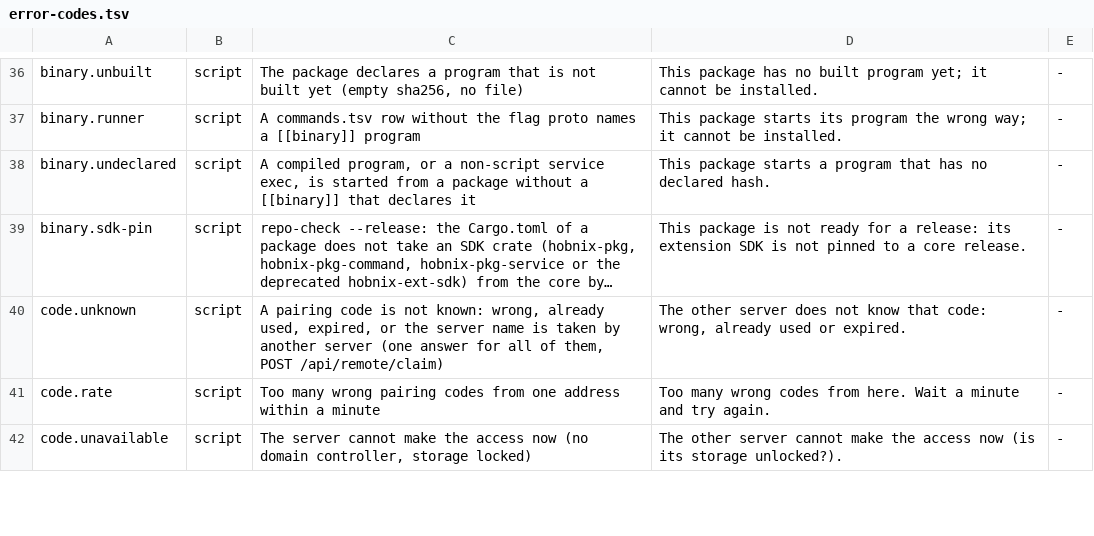
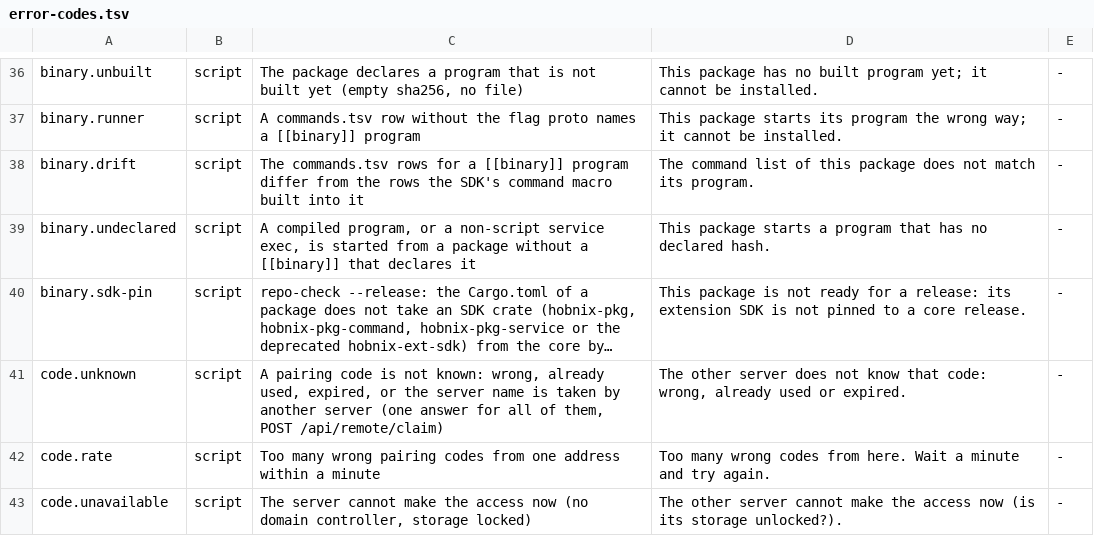
Before and after one commit to hobnix/core, a TSV file: scripts/lib/error-codes.tsv, drawn as a sheet; only a part is shown, gaps mark what is left out; long unchanged cells end in …; the diff names each change by its address in the sheet, - before the commit and + after, or states it on an @@ line.

Commit message:
pkg: validate refuses commands.tsv rows that differ from the ones built into the program (binary.drift)
The rows of the command macro are read from the [[binary]] file, never by running it; a program without them is not checked.
registry-load does not add the flag proto a second time to a row that carries it.

```diff
--- a/scripts/lib/error-codes.tsv
+++ b/scripts/lib/error-codes.tsv
+row 38: binary.drift | script | The commands.tsv rows for a [[binary]] program differ from the rows the SDK's command macro built into it | The command list of this package does not match its program. | -
```
Also changed, not shown: scripts/lib/i18n/errors.de.tsv, 5 other files.
